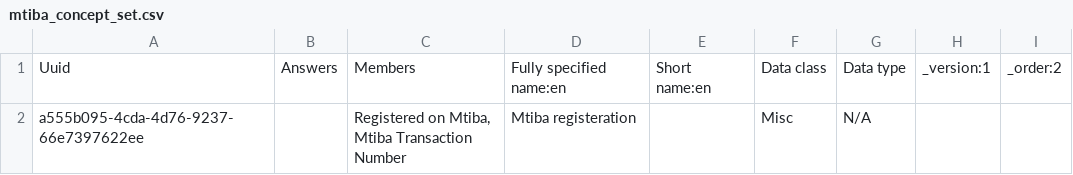
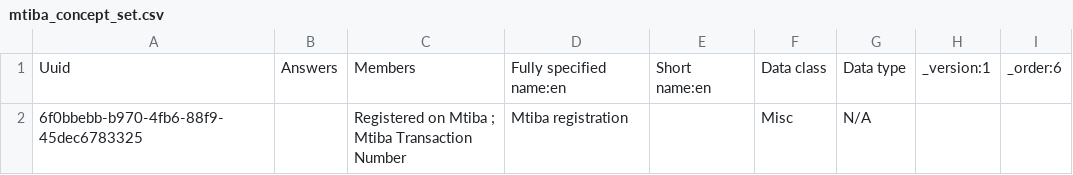
Before and after one commit to IntelliSOFT-Consulting/ehospital_metadata, a CSV file: configuration/concepts/mtiba_concept_set.csv, drawn as a sheet.

```diff
--- a/configuration/concepts/mtiba_concept_set.csv
+++ b/configuration/concepts/mtiba_concept_set.csv
@@ -1,3 +1,3 @@
-Uuid,Answers,Members,Fully specified name:en,Short name:en,Data class,Data type,_version:1,_order:2
-a555b095-4cda-4d76-9237-66e7397622ee,,"Registered on Mtiba,
-Mtiba Transaction Number",Mtiba registeration,"",Misc,N/A,"",""
+Uuid,Answers,Members,Fully specified name:en,Short name:en,Data class,Data type,_version:1,_order:6
+6f0bbebb-b970-4fb6-88f9-45dec6783325,"","Registered on Mtiba ;
+Mtiba Transaction Number",Mtiba registration,"",Misc,N/A,"",""
```
Also changed, not shown: configuration/concepts/mtiba_concepts.csv, 1 other file.
